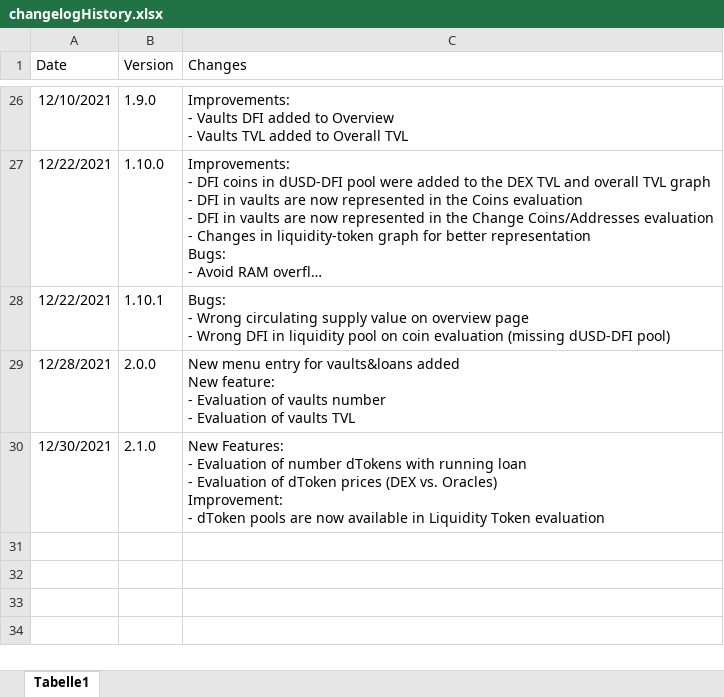
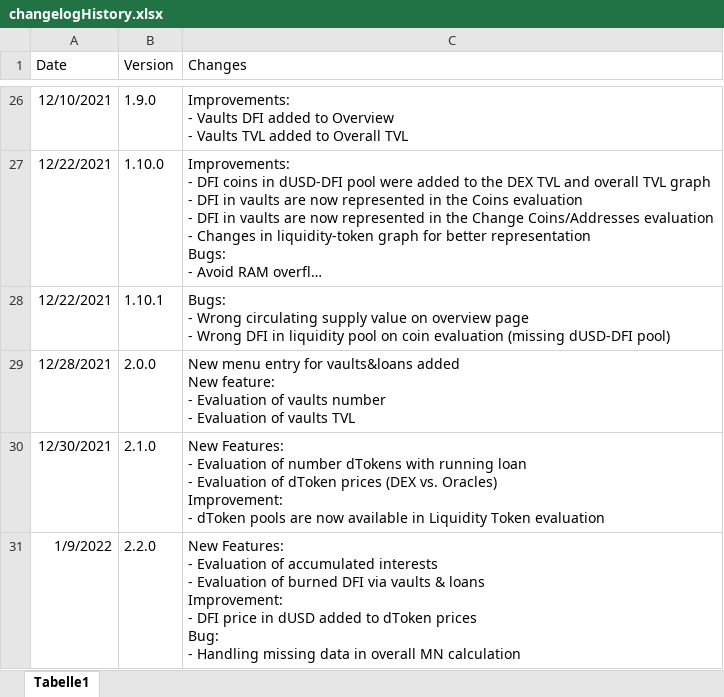
Before and after one commit to DeFi-Analytics/DeFi-Analytics, an Excel workbook: data/changelogHistory.xlsx, sheet Tabelle1, drawn as a sheet; only a part is shown, gaps mark what is left out; long unchanged cells end in …; values as stored, in another font and other column widths than the file's, no borders; ↵ is a line break in a cell; the diff names each change by its address in the sheet, - before the commit and + after, or states it on an @@ line.

Commit message:
adapt changelog

```diff
--- a/data/changelogHistory.xlsx (sheet Tabelle1)
+++ b/data/changelogHistory.xlsx (sheet Tabelle1)
+row 31: 1/9/2022 | 2.2.0 | New Features: ↵ - Evaluation of accumulated interests ↵ - Evaluation of burned DFI via vaults & loans ↵ Improvement: ↵ - DFI price in dUSD added to dToken prices ↵ Bug: ↵ - Handling missing data in overall MN calculation
```
